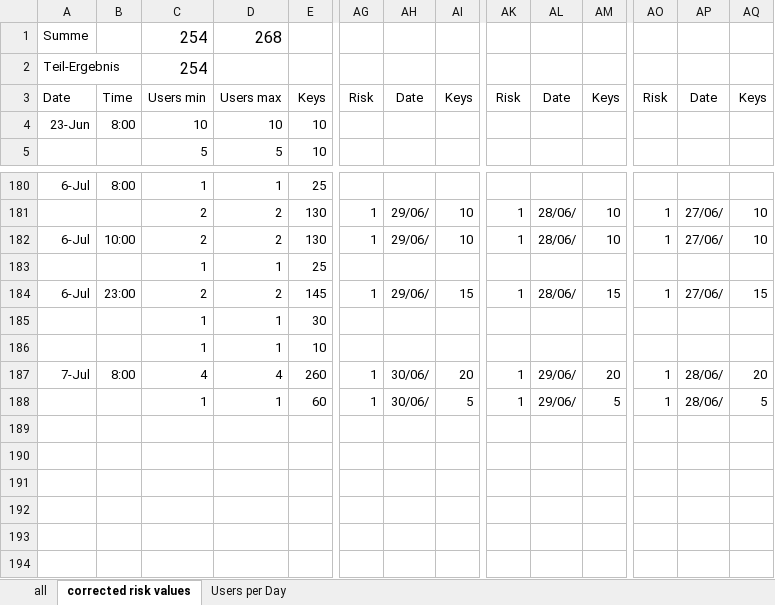
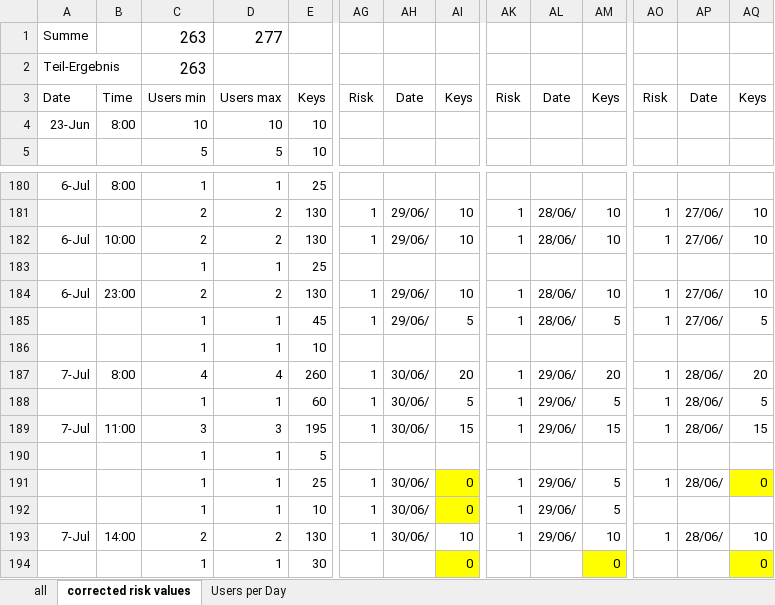
Before and after one commit to Tho-Mat/corona-stuff, an Excel workbook: überblick.xlsx, sheet corrected risk values, drawn as a sheet; only a part is shown, gaps mark what is left out; values as stored, in another font and other column widths than the file's, no borders; conditional formats not drawn; rows hold the shown columns only; the diff names each change by its address in the sheet, - before the commit and + after, or states it on an @@ line.

```diff
--- a/überblick.xlsx (sheet corrected risk values)
+++ b/überblick.xlsx (sheet corrected risk values)
-C1:C2: 254
+C1:C2: 263
-D1: 268
+D1: 277
-E184: 145
+E184: 130
-AI184: 15
+AI184: 10
-AM184: 15
+AM184: 10
-AQ184: 15
+AQ184: 10
-E185: 30
+E185: 45
-AG185: (empty)
+AG185: 1
-AH185: (empty)
+AH185: 29/06/
-AI185: (empty)
+AI185: 5
-AK185: (empty)
+AK185: 1
-AL185: (empty)
+AL185: 28/06/
-AM185: (empty)
+AM185: 5
-AO185: (empty)
+AO185: 1
-AP185: (empty)
+AP185: 27/06/
-AQ185: (empty)
+AQ185: 5
+row 189: 7-Jul | 11:00 | 3 | 3 | 195 | 1 | 30/06/ | 15 | 1 | 29/06/ | 15 | 1 | 28/06/ | 15
+row 190:  |  | 1 | 1 | 5
+row 191:  |  | 1 | 1 | 25 | 1 | 30/06/ | 0 | 1 | 29/06/ | 5 | 1 | 28/06/ | 0
+row 192:  |  | 1 | 1 | 10 | 1 | 30/06/ | 0 | 1 | 29/06/ | 5
+row 193: 7-Jul | 14:00 | 2 | 2 | 130 | 1 | 30/06/ | 10 | 1 | 29/06/ | 10 | 1 | 28/06/ | 10
+row 194:  |  | 1 | 1 | 30 |  |  | 0 |  |  | 0 |  |  | 0
```
Also changed, not shown: sheet all, sheet Users per Day, formulas that keep their value.
